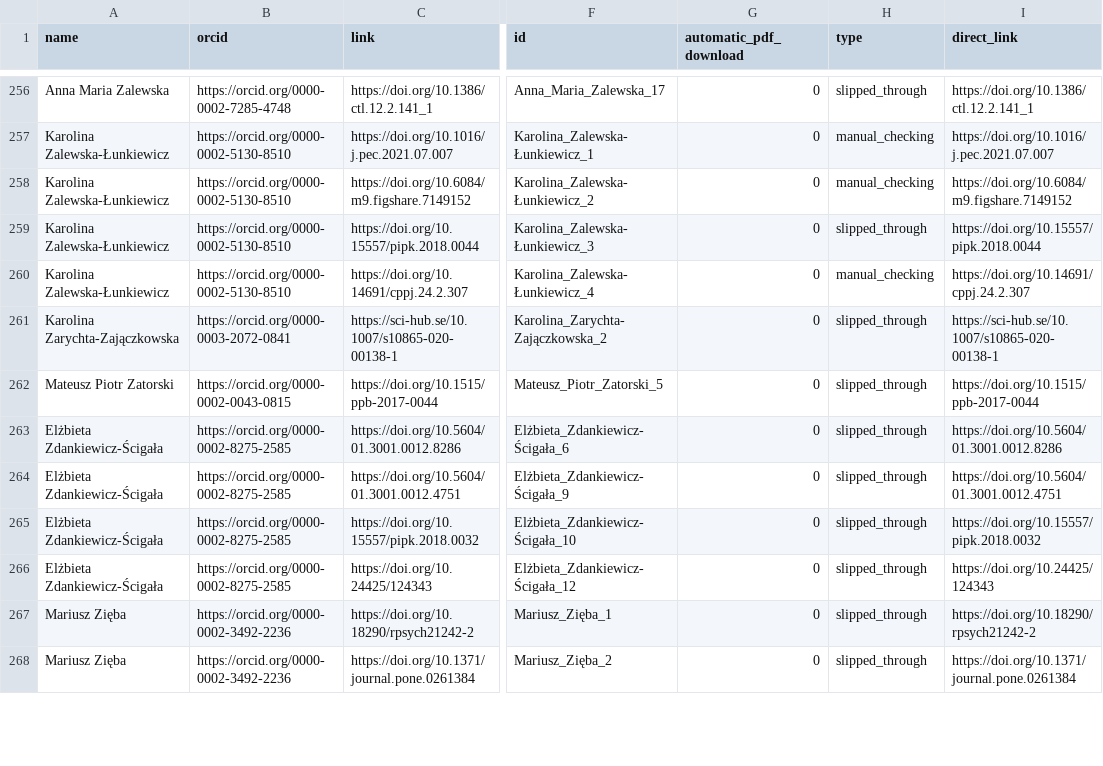
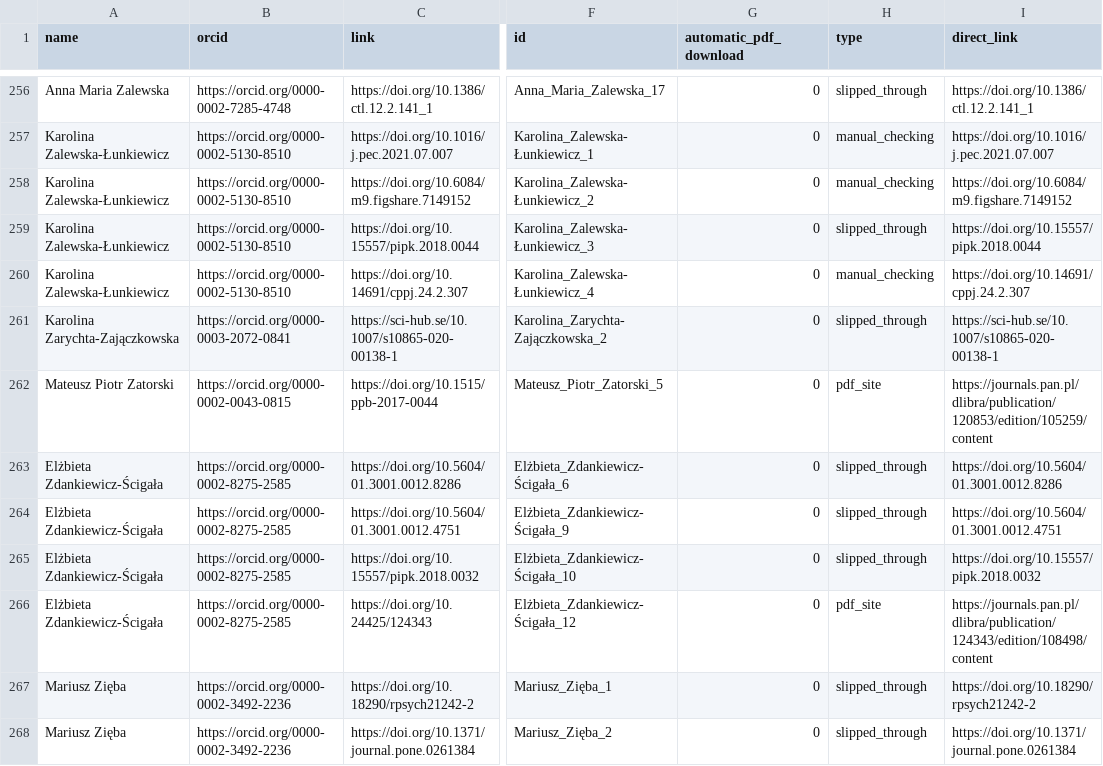
Before and after one commit to hplisiecki/ranking, a CSV file: links_failed.csv, drawn as a sheet; only a part is shown, gaps mark what is left out; the diff covers the shown part only; the diff names each change by its address in the sheet, - before the commit and + after, or states it on an @@ line.

```diff
--- a/links_failed.csv
+++ b/links_failed.csv
-H262 (type): slipped_through
+H262 (type): pdf_site
-I262 (direct_link): https://doi.org/10.1515/ppb-2017-0044
+I262 (direct_link): https://journals.pan.pl/dlibra/publication/120853/edition/105259/content
-H266 (type): slipped_through
+H266 (type): pdf_site
-I266 (direct_link): https://doi.org/10.24425/124343
+I266 (direct_link): https://journals.pan.pl/dlibra/publication/124343/edition/108498/content
```
Also changed, not shown: 66 edited cells elsewhere in this file, 2 other files.
